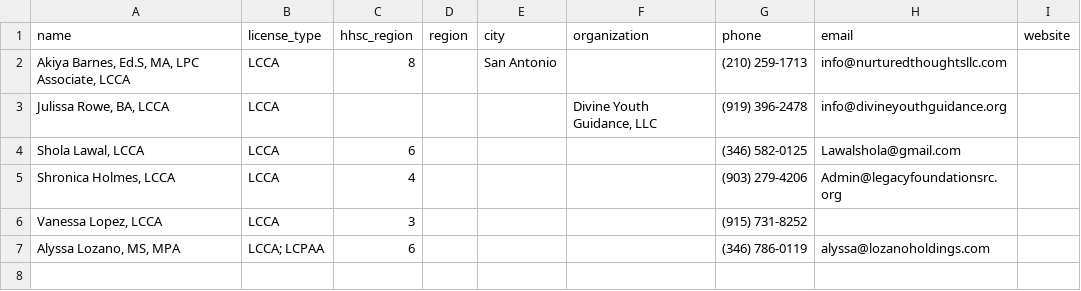
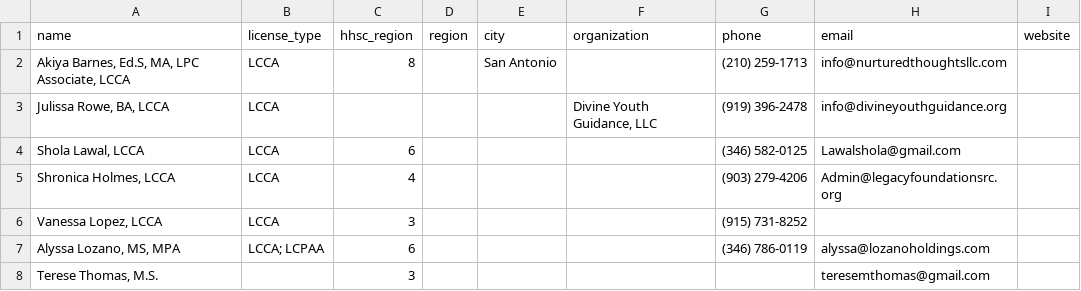
Before and after one commit to AlyssaLozano/licensedadmin, a CSV file: data/administrators.csv, drawn as a sheet; the diff names each change by its address in the sheet, - before the commit and + after, or states it on an @@ line.

```diff
--- a/data/administrators.csv
+++ b/data/administrators.csv
+row 8: Terese Thomas, M.S. |  | 3 |  |  |  |  | teresemthomas@gmail.com
```
